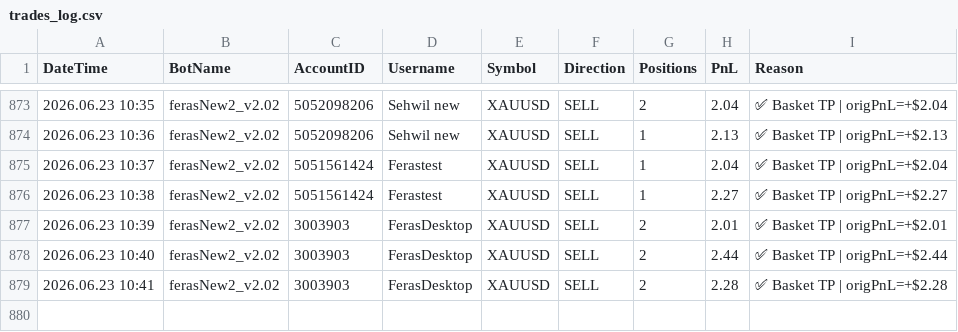
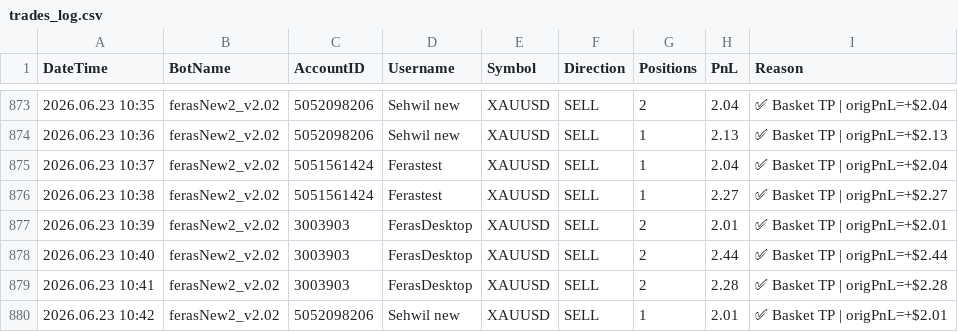
Before and after one commit to ffzurba/trading-signals, a CSV file: trades_log.csv, drawn as a sheet; only a part is shown, gaps mark what is left out; the diff names each change by its address in the sheet, - before the commit and + after, or states it on an @@ line.

Commit message:
Trade PnL=2.01 acc=5052098206 2026.06.23 10:42

```diff
--- a/trades_log.csv
+++ b/trades_log.csv
+row 880: 2026.06.23 10:42 | ferasNew2_v2.02 | 5052098206 | Sehwil new | XAUUSD | SELL | 1 | 2.01 | ✅ Basket TP | origPnL=+$2.01
```
